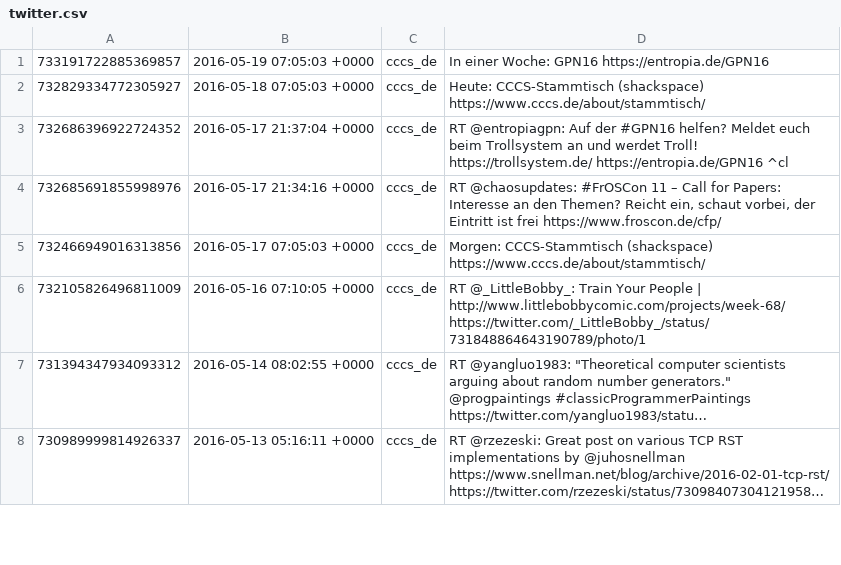
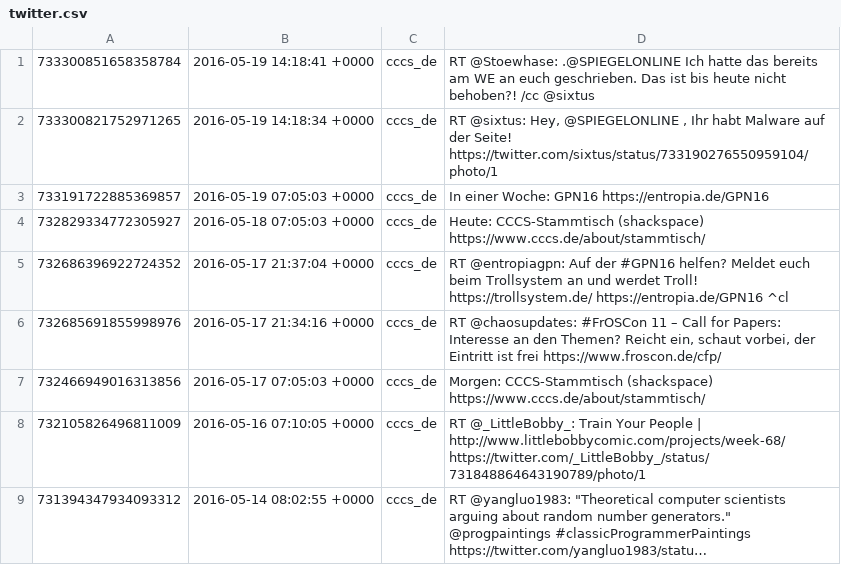
Before and after one commit to cccs/cccs-website, a CSV file: content/_data/twitter.csv, drawn as a sheet; only a part is shown; the shorter side is filled out with more unchanged rows; long unchanged cells end in …; the diff names each change by its address in the sheet, - before the commit and + after, or states it on an @@ line.

Commit message:
Update Twitter

```diff
--- a/content/_data/twitter.csv
+++ b/content/_data/twitter.csv
+row 1: 733300851658358784 | 2016-05-19 14:18:41 +0000 | cccs_de | RT @Stoewhase: .@SPIEGELONLINE Ich hatte das bereits am WE an euch geschrieben. Das ist bis heute nicht behoben?! /cc @sixtus
+row 2: 733300821752971265 | 2016-05-19 14:18:34 +0000 | cccs_de | RT @sixtus: Hey, @SPIEGELONLINE , Ihr habt Malware auf der Seite! https://twitter.com/sixtus/status/733190276550959104/photo/1
```
